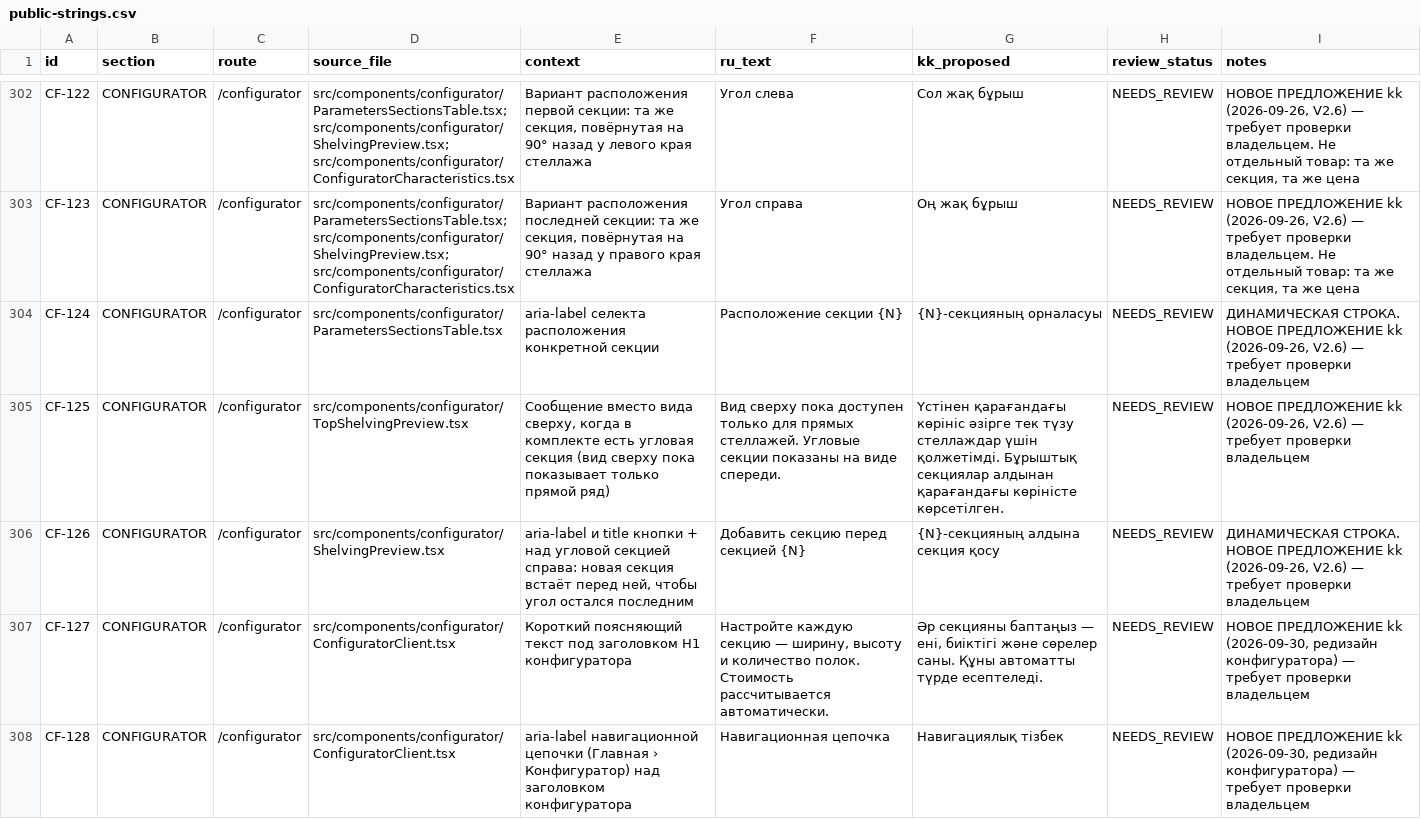
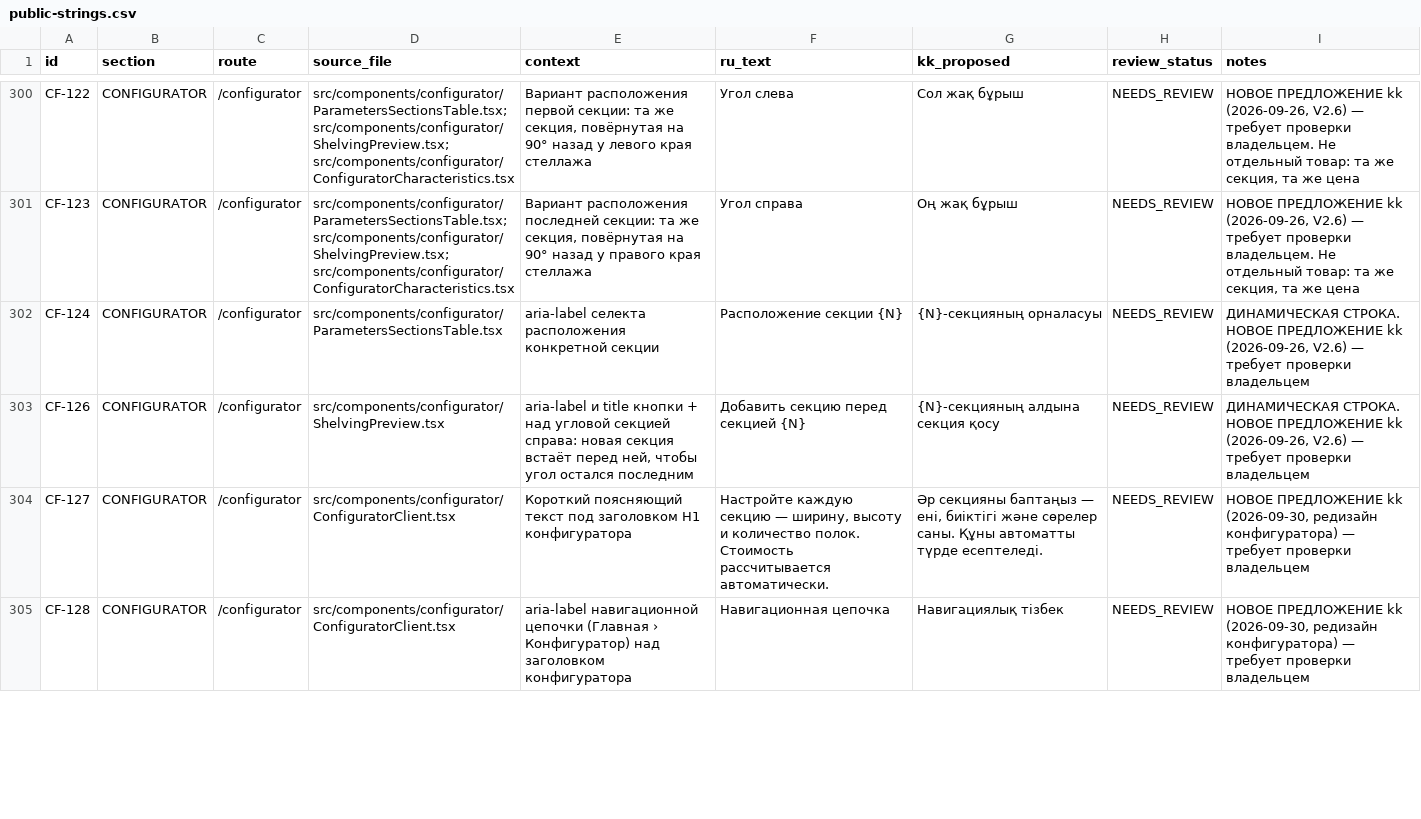
Before and after one commit to sherkhan008/MSconstructor, a CSV file: docs/localization/public-strings.csv, drawn as a sheet; only a part is shown, gaps mark what is left out; the diff covers the shown part only.

Commit message:
Improve configurator layout and remove public company email

```diff
--- a/docs/localization/public-strings.csv
+++ b/docs/localization/public-strings.csv
@@ -304,3 +302,2 @@ CF-123,CONFIGURATOR,/configurator,src/components/configurator/ParametersSections
 CF-124,CONFIGURATOR,/configurator,src/components/configurator/ParametersSectionsTable.tsx,aria-label селекта расположения конкретной секции,Расположение секции {N},{N}-секцияның орналасуы,NEEDS_REVIEW,"ДИНАМИЧЕСКАЯ СТРОКА. НОВОЕ ПРЕДЛОЖЕНИЕ kk (2026-09-26, V2.6) — требует проверки владельцем"
-CF-125,CONFIGURATOR,/configurator,src/components/configurator/TopShelvingPreview.tsx,"Сообщение вместо вида сверху, когда в комплекте есть угловая секция (вид сверху пока показывает только прямой ряд)",Вид сверху пока доступен только для прямых стеллажей. Угловые секции показаны на виде спереди.,Үстінен қарағандағы көрініс әзірге тек түзу стеллаждар үшін қолжетімді. Бұрыштық секциялар алдынан қарағандағы көріністе көрсетілген.,NEEDS_REVIEW,"НОВОЕ ПРЕДЛОЖЕНИЕ kk (2026-09-26, V2.6) — требует проверки владельцем"
 CF-126,CONFIGURATOR,/configurator,src/components/configurator/ShelvingPreview.tsx,"aria-label и title кнопки + над угловой секцией справа: новая секция встаёт перед ней, чтобы угол остался последним",Добавить секцию перед секцией {N},{N}-секцияның алдына секция қосу,NEEDS_REVIEW,"ДИНАМИЧЕСКАЯ СТРОКА. НОВОЕ ПРЕДЛОЖЕНИЕ kk (2026-09-26, V2.6) — требует проверки владельцем"
```
Also changed, not shown: 2 added rows, 2 removed rows and 5 edited cells elsewhere in this file, 39 other files.
